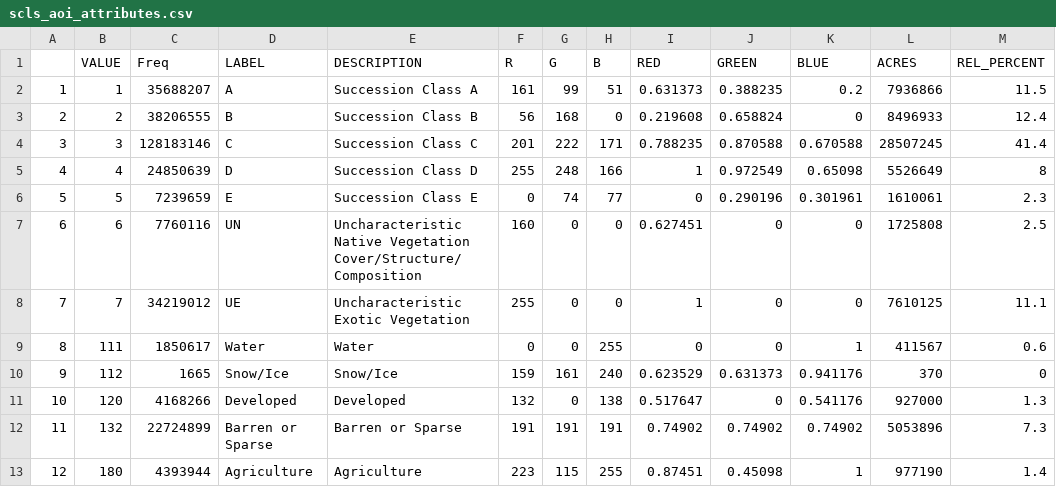
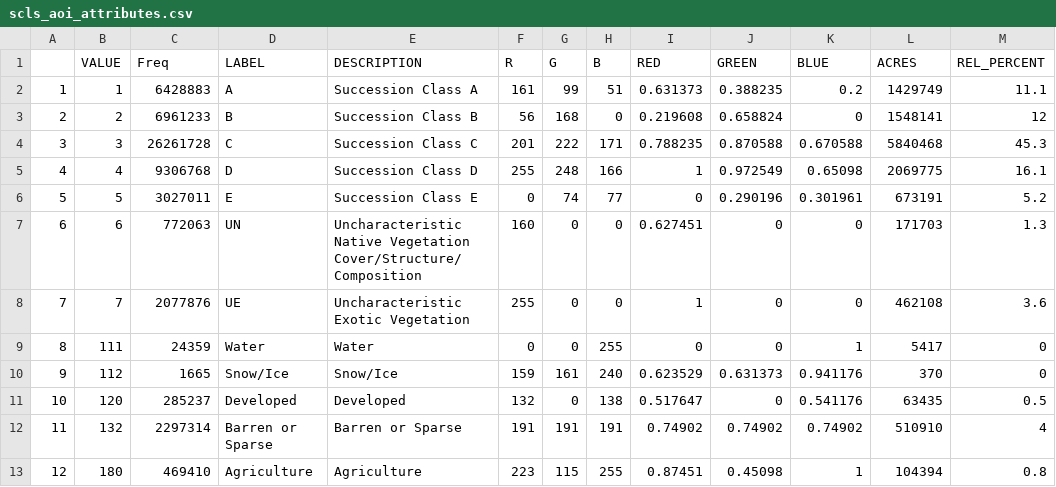
Before and after one commit to thenatureconservancy/ely_blm, a CSV file: data/scls_aoi_attributes.csv, drawn as a sheet.

```diff
--- a/data/scls_aoi_attributes.csv
+++ b/data/scls_aoi_attributes.csv
@@ -1,13 +1,13 @@
 "","VALUE","Freq","LABEL","DESCRIPTION","R","G","B","RED","GREEN","BLUE","ACRES","REL_PERCENT"
-"1",1,35688207,"A","Succession Class A",161,99,51,0.631373,0.388235,0.2,7936866,11.5
-"2",2,38206555,"B","Succession Class B",56,168,0,0.219608,0.658824,0,8496933,12.4
-"3",3,128183146,"C","Succession Class C",201,222,171,0.788235,0.870588,0.670588,28507245,41.4
-"4",4,24850639,"D","Succession Class D",255,248,166,1,0.972549,0.65098,5526649,8
-"5",5,7239659,"E","Succession Class E",0,74,77,0,0.290196,0.301961,1610061,2.3
-"6",6,7760116,"UN","Uncharacteristic Native Vegetation Cover/Structure/Composition",160,0,0,0.627451,0,0,1725808,2.5
-"7",7,34219012,"UE","Uncharacteristic Exotic Vegetation",255,0,0,1,0,0,7610125,11.1
-"8",111,1850617,"Water","Water",0,0,255,0,0,1,411567,0.6
+"1",1,6428883,"A","Succession Class A",161,99,51,0.631373,0.388235,0.2,1429749,11.1
+"2",2,6961233,"B","Succession Class B",56,168,0,0.219608,0.658824,0,1548141,12
+"3",3,26261728,"C","Succession Class C",201,222,171,0.788235,0.870588,0.670588,5840468,45.3
+"4",4,9306768,"D","Succession Class D",255,248,166,1,0.972549,0.65098,2069775,16.1
+"5",5,3027011,"E","Succession Class E",0,74,77,0,0.290196,0.301961,673191,5.2
+"6",6,772063,"UN","Uncharacteristic Native Vegetation Cover/Structure/Composition",160,0,0,0.627451,0,0,171703,1.3
+"7",7,2077876,"UE","Uncharacteristic Exotic Vegetation",255,0,0,1,0,0,462108,3.6
+"8",111,24359,"Water","Water",0,0,255,0,0,1,5417,0
 "9",112,1665,"Snow/Ice","Snow/Ice",159,161,240,0.623529,0.631373,0.941176,370,0
-"10",120,4168266,"Developed","Developed",132,0,138,0.517647,0,0.541176,927000,1.3
-"11",132,22724899,"Barren or Sparse","Barren or Sparse",191,191,191,0.74902,0.74902,0.74902,5053896,7.3
-"12",180,4393944,"Agriculture","Agriculture",223,115,255,0.87451,0.45098,1,977190,1.4
+"10",120,285237,"Developed","Developed",132,0,138,0.517647,0,0.541176,63435,0.5
+"11",132,2297314,"Barren or Sparse","Barren or Sparse",191,191,191,0.74902,0.74902,0.74902,510910,4
+"12",180,469410,"Agriculture","Agriculture",223,115,255,0.87451,0.45098,1,104394,0.8
```
Also changed, not shown: data/bps2evt_chord2.csv, data/evc_aoi_attributes.csv, 32 other files.
